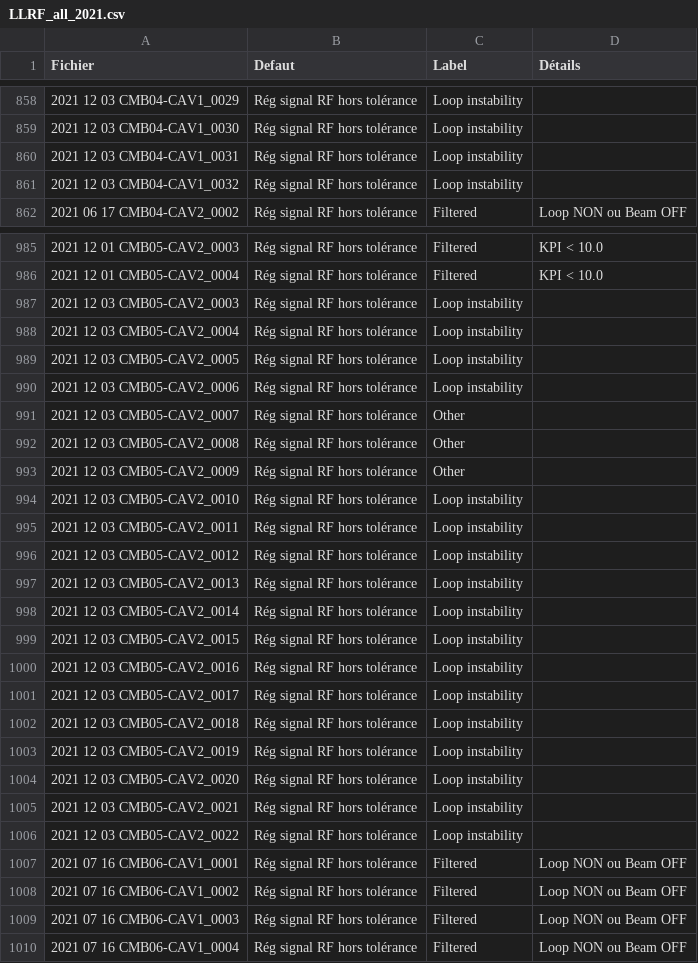
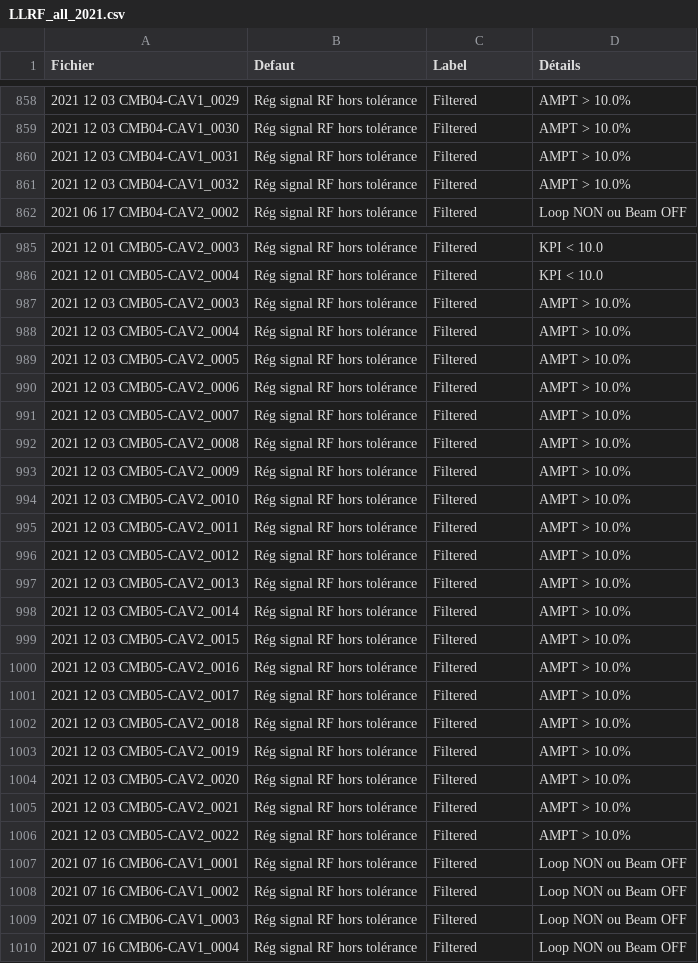
Before and after one commit to Tengaj/Classify_PostMortemFile, a CSV file: resultat/LLRF_all_2021.csv, drawn as a sheet; only a part is shown, gaps mark what is left out; the diff covers the shown part only.

```diff
--- a/resultat/LLRF_all_2021.csv
+++ b/resultat/LLRF_all_2021.csv
@@ -858,5 +858,5 @@ Fichier;Defaut;Label;Détails
-2021 12 03 CMB04-CAV1_0029;Rég signal RF hors tolérance;Loop instability
-2021 12 03 CMB04-CAV1_0030;Rég signal RF hors tolérance;Loop instability
-2021 12 03 CMB04-CAV1_0031;Rég signal RF hors tolérance;Loop instability
-2021 12 03 CMB04-CAV1_0032;Rég signal RF hors tolérance;Loop instability
+2021 12 03 CMB04-CAV1_0029;Rég signal RF hors tolérance;Filtered;AMPT > 10.0%
+2021 12 03 CMB04-CAV1_0030;Rég signal RF hors tolérance;Filtered;AMPT > 10.0%
+2021 12 03 CMB04-CAV1_0031;Rég signal RF hors tolérance;Filtered;AMPT > 10.0%
+2021 12 03 CMB04-CAV1_0032;Rég signal RF hors tolérance;Filtered;AMPT > 10.0%
 2021 06 17 CMB04-CAV2_0002;Rég signal RF hors tolérance;Filtered;Loop NON ou Beam OFF
@@ -986,22 +986,22 @@ Fichier;Defaut;Label;Détails
 2021 12 01 CMB05-CAV2_0004;Rég signal RF hors tolérance;Filtered;KPI < 10.0
-2021 12 03 CMB05-CAV2_0003;Rég signal RF hors tolérance;Loop instability
-2021 12 03 CMB05-CAV2_0004;Rég signal RF hors tolérance;Loop instability
-2021 12 03 CMB05-CAV2_0005;Rég signal RF hors tolérance;Loop instability
-2021 12 03 CMB05-CAV2_0006;Rég signal RF hors tolérance;Loop instability
-2021 12 03 CMB05-CAV2_0007;Rég signal RF hors tolérance;Other
-2021 12 03 CMB05-CAV2_0008;Rég signal RF hors tolérance;Other
-2021 12 03 CMB05-CAV2_0009;Rég signal RF hors tolérance;Other
-2021 12 03 CMB05-CAV2_0010;Rég signal RF hors tolérance;Loop instability
-2021 12 03 CMB05-CAV2_0011;Rég signal RF hors tolérance;Loop instability
-2021 12 03 CMB05-CAV2_0012;Rég signal RF hors tolérance;Loop instability
-2021 12 03 CMB05-CAV2_0013;Rég signal RF hors tolérance;Loop instability
-2021 12 03 CMB05-CAV2_0014;Rég signal RF hors tolérance;Loop instability
-2021 12 03 CMB05-CAV2_0015;Rég signal RF hors tolérance;Loop instability
-2021 12 03 CMB05-CAV2_0016;Rég signal RF hors tolérance;Loop instability
-2021 12 03 CMB05-CAV2_0017;Rég signal RF hors tolérance;Loop instability
-2021 12 03 CMB05-CAV2_0018;Rég signal RF hors tolérance;Loop instability
-2021 12 03 CMB05-CAV2_0019;Rég signal RF hors tolérance;Loop instability
-2021 12 03 CMB05-CAV2_0020;Rég signal RF hors tolérance;Loop instability
-2021 12 03 CMB05-CAV2_0021;Rég signal RF hors tolérance;Loop instability
-2021 12 03 CMB05-CAV2_0022;Rég signal RF hors tolérance;Loop instability
+2021 12 03 CMB05-CAV2_0003;Rég signal RF hors tolérance;Filtered;AMPT > 10.0%
+2021 12 03 CMB05-CAV2_0004;Rég signal RF hors tolérance;Filtered;AMPT > 10.0%
+2021 12 03 CMB05-CAV2_0005;Rég signal RF hors tolérance;Filtered;AMPT > 10.0%
+2021 12 03 CMB05-CAV2_0006;Rég signal RF hors tolérance;Filtered;AMPT > 10.0%
+2021 12 03 CMB05-CAV2_0007;Rég signal RF hors tolérance;Filtered;AMPT > 10.0%
+2021 12 03 CMB05-CAV2_0008;Rég signal RF hors tolérance;Filtered;AMPT > 10.0%
+2021 12 03 CMB05-CAV2_0009;Rég signal RF hors tolérance;Filtered;AMPT > 10.0%
+2021 12 03 CMB05-CAV2_0010;Rég signal RF hors tolérance;Filtered;AMPT > 10.0%
+2021 12 03 CMB05-CAV2_0011;Rég signal RF hors tolérance;Filtered;AMPT > 10.0%
+2021 12 03 CMB05-CAV2_0012;Rég signal RF hors tolérance;Filtered;AMPT > 10.0%
+2021 12 03 CMB05-CAV2_0013;Rég signal RF hors tolérance;Filtered;AMPT > 10.0%
+2021 12 03 CMB05-CAV2_0014;Rég signal RF hors tolérance;Filtered;AMPT > 10.0%
+2021 12 03 CMB05-CAV2_0015;Rég signal RF hors tolérance;Filtered;AMPT > 10.0%
+2021 12 03 CMB05-CAV2_0016;Rég signal RF hors tolérance;Filtered;AMPT > 10.0%
+2021 12 03 CMB05-CAV2_0017;Rég signal RF hors tolérance;Filtered;AMPT > 10.0%
+2021 12 03 CMB05-CAV2_0018;Rég signal RF hors tolérance;Filtered;AMPT > 10.0%
+2021 12 03 CMB05-CAV2_0019;Rég signal RF hors tolérance;Filtered;AMPT > 10.0%
+2021 12 03 CMB05-CAV2_0020;Rég signal RF hors tolérance;Filtered;AMPT > 10.0%
+2021 12 03 CMB05-CAV2_0021;Rég signal RF hors tolérance;Filtered;AMPT > 10.0%
+2021 12 03 CMB05-CAV2_0022;Rég signal RF hors tolérance;Filtered;AMPT > 10.0%
 2021 07 16 CMB06-CAV1_0001;Rég signal RF hors tolérance;Filtered;Loop NON ou Beam OFF
```
Also changed, not shown: 123 edited cells elsewhere in this file, resultat/LLRF_all_2022.csv, resultat/LLRF_all_2023.csv, 1 other file.
